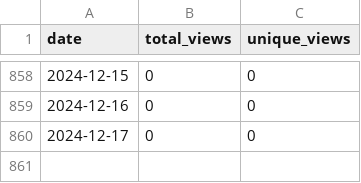
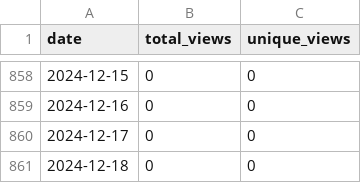
Before and after one commit to wumphlett/COMP-2710, a CSV file: .traffic/views.csv, drawn as a sheet; only a part is shown, gaps mark what is left out.

```diff
--- a/.traffic/views.csv
+++ b/.traffic/views.csv
@@ -860 +860,2 @@ date,total_views,unique_views
 2024-12-17,0,0
+2024-12-18,0,0
```
Also changed, not shown: .traffic/clones.csv, 3 other files.
